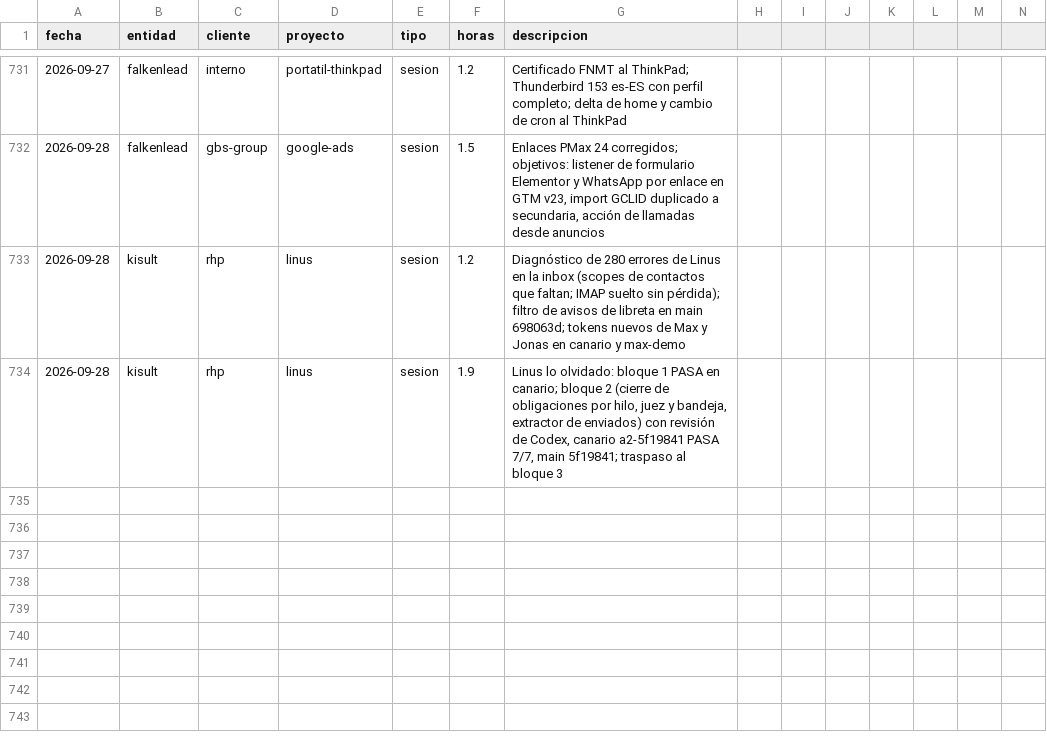
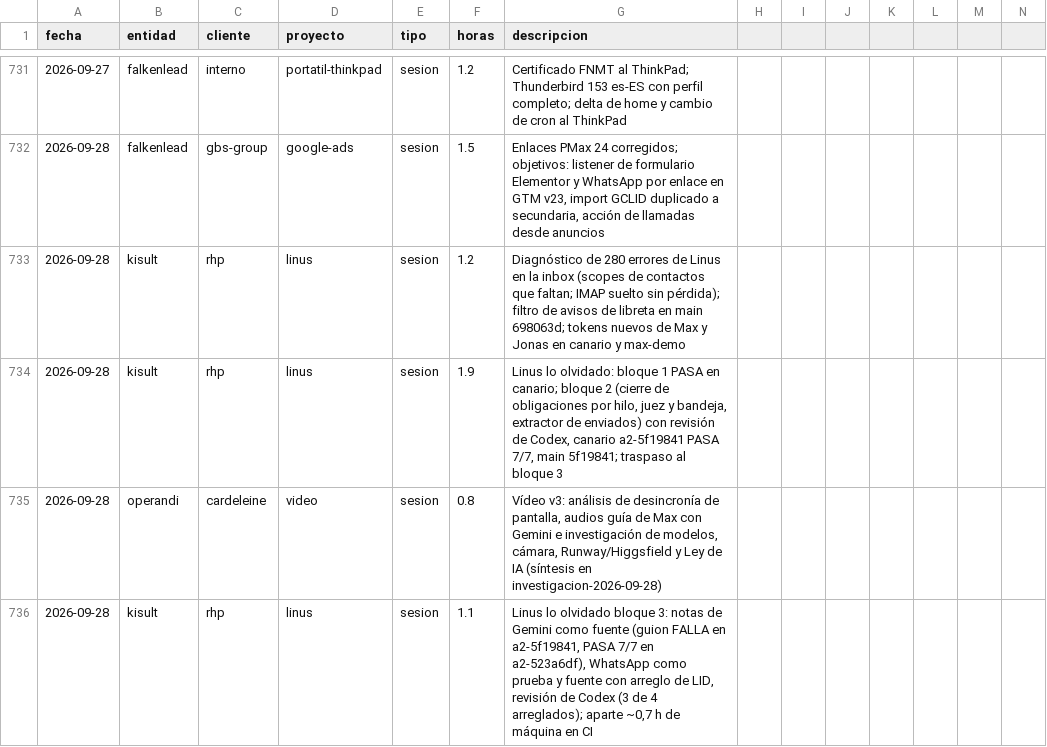
Before and after one commit to MaxSchock/operandi-os, a CSV file: docs/horas-ledger.csv, drawn as a sheet; only a part is shown, gaps mark what is left out; rows hold the shown columns only; the diff names each change by its address in the sheet, - before the commit and + after, or states it on an @@ line.

```diff
--- a/docs/horas-ledger.csv
+++ b/docs/horas-ledger.csv
+row 735: 2026-09-28 | operandi | cardeleine | video | sesion | 0.8 | Vídeo v3: análisis de desincronía de pantalla, audios guía de Max con Gemini e investigación de modelos, cámara, Runway/Higgsfield y Ley de IA (síntesis en investigacion-2026-09-28)
+row 736: 2026-09-28 | kisult | rhp | linus | sesion | 1.1 | Linus lo olvidado bloque 3: notas de Gemini como fuente (guion FALLA en a2-5f19841, PASA 7/7 en a2-523a6df), WhatsApp como prueba y fuente con arreglo de LID, revisión de Codex (3 de 4 arreglados); aparte ~0,7 h de máquina en CI
```
